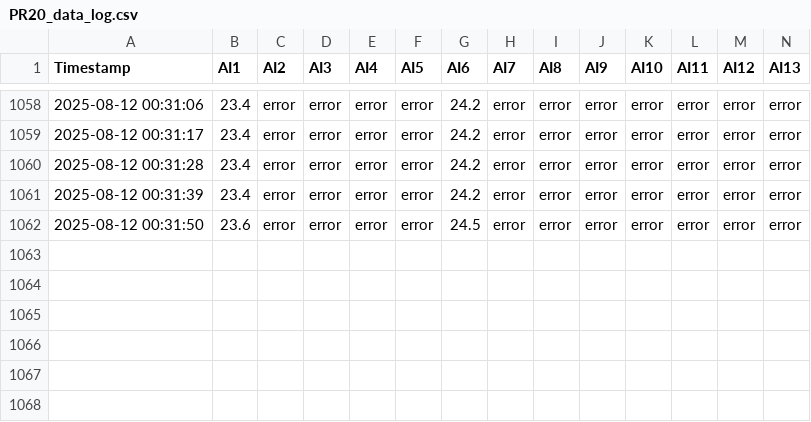
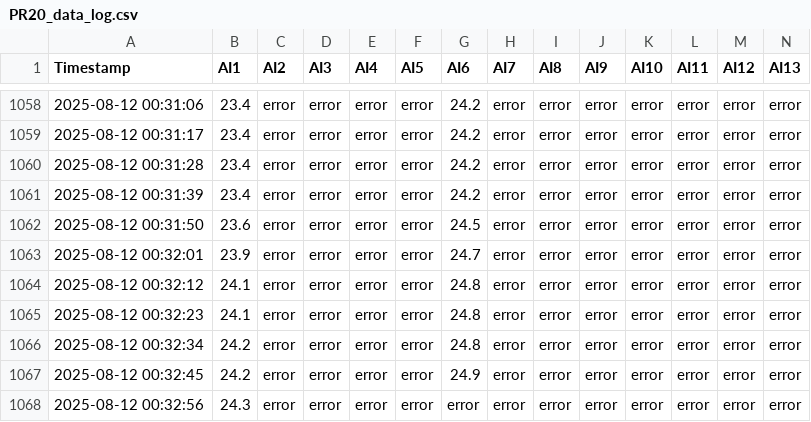
Before and after one commit to vasperos/pr20_logger_data, a CSV file: PR20_data_log.csv, drawn as a sheet; only a part is shown, gaps mark what is left out; rows hold the shown columns only; the diff names each change by its address in the sheet, - before the commit and + after, or states it on an @@ line.

Commit message:
update data 2025-08-12 00:33:01

```diff
--- a/PR20_data_log.csv
+++ b/PR20_data_log.csv
+row 1063: 2025-08-12 00:32:01 | 23.9 | error | error | error | error | 24.7 | error | error | error | error | error | error | error
+row 1064: 2025-08-12 00:32:12 | 24.1 | error | error | error | error | 24.8 | error | error | error | error | error | error | error
+row 1065: 2025-08-12 00:32:23 | 24.1 | error | error | error | error | 24.8 | error | error | error | error | error | error | error
+row 1066: 2025-08-12 00:32:34 | 24.2 | error | error | error | error | 24.8 | error | error | error | error | error | error | error
+row 1067: 2025-08-12 00:32:45 | 24.2 | error | error | error | error | 24.9 | error | error | error | error | error | error | error
+row 1068: 2025-08-12 00:32:56 | 24.3 | error | error | error | error | error | error | error | error | error | error | error | error
```
